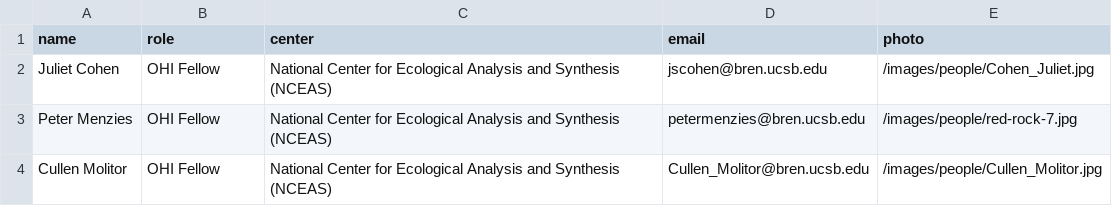
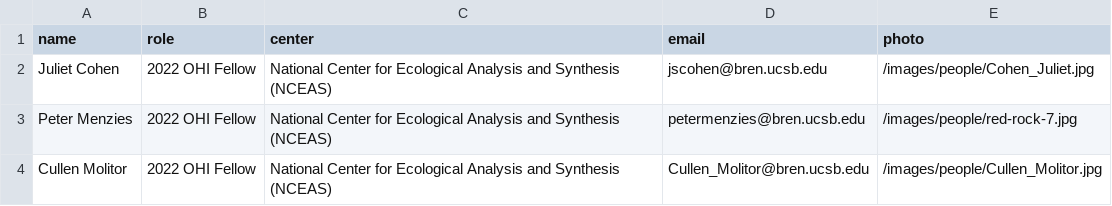
Before and after one commit to OHI-Science/OHI-website, a CSV file: content/data/fellows.csv, drawn as a sheet.

Commit message:
formatted fellows on People page

```diff
--- a/content/data/fellows.csv
+++ b/content/data/fellows.csv
@@ -1,4 +1,4 @@
 name, role, center, email,photo
-Juliet Cohen, OHI Fellow, National Center for Ecological Analysis and Synthesis (NCEAS), jscohen@bren.ucsb.edu,/images/people/Cohen_Juliet.jpg
-Peter Menzies, OHI Fellow, National Center for Ecological Analysis and Synthesis (NCEAS), petermenzies@bren.ucsb.edu,/images/people/red-rock-7.jpg
-Cullen Molitor, OHI Fellow, National Center for Ecological Analysis and Synthesis (NCEAS), Cullen_Molitor@bren.ucsb.edu,/images/people/Cullen_Molitor.jpg
+Juliet Cohen, 2022 OHI Fellow, National Center for Ecological Analysis and Synthesis (NCEAS), jscohen@bren.ucsb.edu,/images/people/Cohen_Juliet.jpg
+Peter Menzies, 2022 OHI Fellow, National Center for Ecological Analysis and Synthesis (NCEAS), petermenzies@bren.ucsb.edu,/images/people/red-rock-7.jpg
+Cullen Molitor, 2022 OHI Fellow, National Center for Ecological Analysis and Synthesis (NCEAS), Cullen_Molitor@bren.ucsb.edu,/images/people/Cullen_Molitor.jpg
```
Also changed, not shown: content/data/people.csv, 1 other file.
